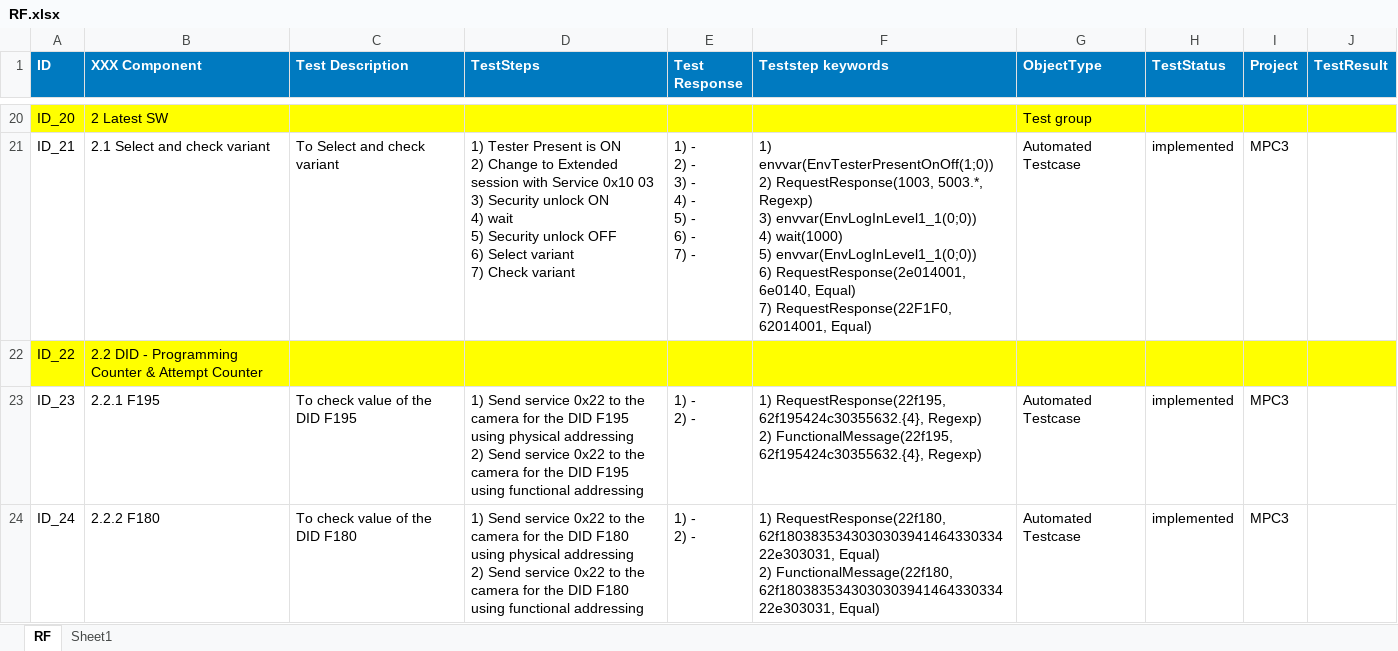
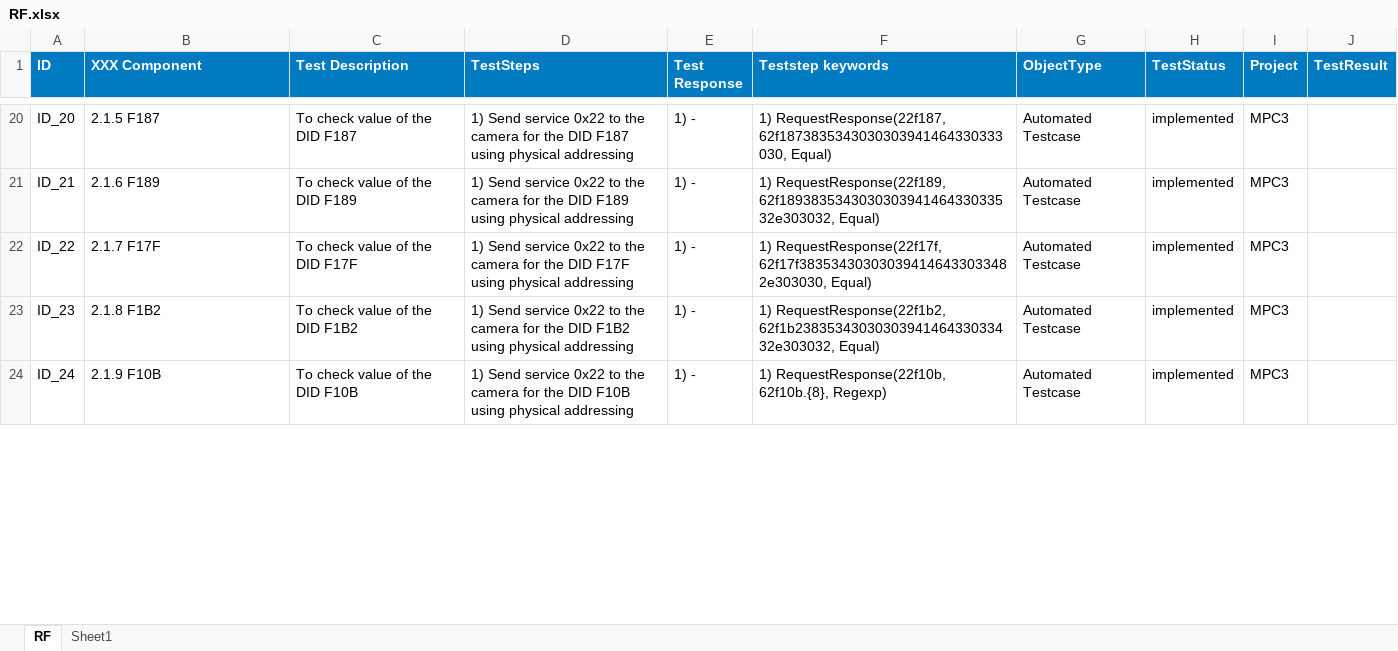
Before and after one commit to HuynhMinhDang08022001/HuynhMinhDang08022001, an Excel workbook: REFLASH tool/RF.xlsx, sheet RF, drawn as a sheet; only a part is shown, gaps mark what is left out; values as stored, in another font and other column widths than the file's, no borders; ↵ is a line break in a cell; the diff covers the shown part only; the diff names each change by its address in the sheet, - before the commit and + after, or states it on an @@ line.

```diff
--- a/REFLASH tool/RF.xlsx (sheet RF)
+++ b/REFLASH tool/RF.xlsx (sheet RF)
-A20:J20 fill: #FFFF00
+A20:J20 fill: none
-B20 (XXX Component): 2 Latest SW
+B20 (XXX Component): 2.1.5 F187
-C20 (Test Description): (empty)
+C20 (Test Description): To check value of the DID F187
-D20 (TestSteps): (empty)
+D20 (TestSteps): 1) Send service 0x22 to the camera for the DID F187 using physical addressing
-E20 (Test Response): (empty)
+E20 (Test Response): 1) -
-F20 (Teststep keywords): (empty)
+F20 (Teststep keywords): 1) RequestResponse(22f187, 62f1873835343030303941464330333030, Equal)
-G20 (ObjectType): Test group
+G20 (ObjectType): Automated Testcase
-H20 (TestStatus): (empty)
+H20 (TestStatus): implemented
-I20 (Project): (empty)
+I20 (Project): MPC3
-B21 (XXX Component): 2.1 Select and check variant
+B21 (XXX Component): 2.1.6 F189
-C21 (Test Description): To Select and check variant
+C21 (Test Description): To check value of the DID F189
-D21 (TestSteps): 1) Tester Present is ON ↵ 2) Change to Extended session with Service 0x10 03 ↵ 3) Security unlock ON ↵ 4) wait ↵ 5) Security unlock OFF ↵ 6) Select variant ↵ 7) Check variant
+D21 (TestSteps): 1) Send service 0x22 to the camera for the DID F189 using physical addressing
-E21 (Test Response): 1) - ↵ 2) - ↵ 3) - ↵ 4) - ↵ 5) - ↵ 6) - ↵ 7) -
+E21 (Test Response): 1) -
-F21 (Teststep keywords): 1) envvar(EnvTesterPresentOnOff(1;0)) ↵ 2) RequestResponse(1003, 5003.*, Regexp) ↵ 3) envvar(EnvLogInLevel1_1(0;0)) ↵ 4) wait(1000) ↵ 5) envvar(EnvLogInLevel1_1(0;0)) ↵ 6) RequestResponse(2e014001, 6e0140, Equal) ↵ 7) RequestResponse(22F1F0, 62014001, Equal)
+F21 (Teststep keywords): 1) RequestResponse(22f189, 62f189383534303030394146433033532e303032, Equal)
-A22:J22 fill: #FFFF00
+A22:J22 fill: none
-B22 (XXX Component): 2.2 DID - Programming Counter & Attempt Counter
+B22 (XXX Component): 2.1.7 F17F
-C22 (Test Description): (empty)
+C22 (Test Description): To check value of the DID F17F
-D22 (TestSteps): (empty)
+D22 (TestSteps): 1) Send service 0x22 to the camera for the DID F17F using physical addressing
-E22 (Test Response): (empty)
+E22 (Test Response): 1) -
-F22 (Teststep keywords): (empty)
+F22 (Teststep keywords): 1) RequestResponse(22f17f, 62f17f383534303030394146433033482e303030, Equal)
-G22 (ObjectType): (empty)
+G22 (ObjectType): Automated Testcase
-H22 (TestStatus): (empty)
+H22 (TestStatus): implemented
-I22 (Project): (empty)
+I22 (Project): MPC3
-B23 (XXX Component): 2.2.1 F195
+B23 (XXX Component): 2.1.8 F1B2
-C23 (Test Description): To check value of the DID F195
+C23 (Test Description): To check value of the DID F1B2
-D23 (TestSteps): …the DID F195 using physical addressing ↵ 2) Send service 0x22 to the camera for the DID F195 using functional addressing
+D23 (TestSteps): …the DID F1B2 using physical addressing
-E23:E24 (Test Response): 1) - ↵ 2) -
+E23:E24 (Test Response): 1) -
-F23 (Teststep keywords): 1) RequestResponse(22f195, 62f195424c30355632.{4}, Regexp) ↵ 2) FunctionalMessage(22f195, 62f195424c30355632.{4}, Regexp)
+F23 (Teststep keywords): 1) RequestResponse(22f1b2, 62f1b2383534303030394146433033432e303032, Equal)
-B24 (XXX Component): 2.2.2 F180
+B24 (XXX Component): 2.1.9 F10B
-C24 (Test Description): To check value of the DID F180
+C24 (Test Description): To check value of the DID F10B
-D24 (TestSteps): …the DID F180 using physical addressing ↵ 2) Send service 0x22 to the camera for the DID F180 using functional addressing
+D24 (TestSteps): …the DID F10B using physical addressing
-F24 (Teststep keywords): 1) RequestResponse(22f180, 62f180383534303030394146433033422e303031, Equal) ↵ 2) FunctionalMessage(22f180, 62f180383534303030394146433033422e303031, Equal)
+F24 (Teststep keywords): 1) RequestResponse(22f10b, 62f10b.{8}, Regexp)
```
Also changed, not shown: 3 added rows, 1 removed row, 139 edited cells and cell formats elsewhere in this sheet, 2 other files.
